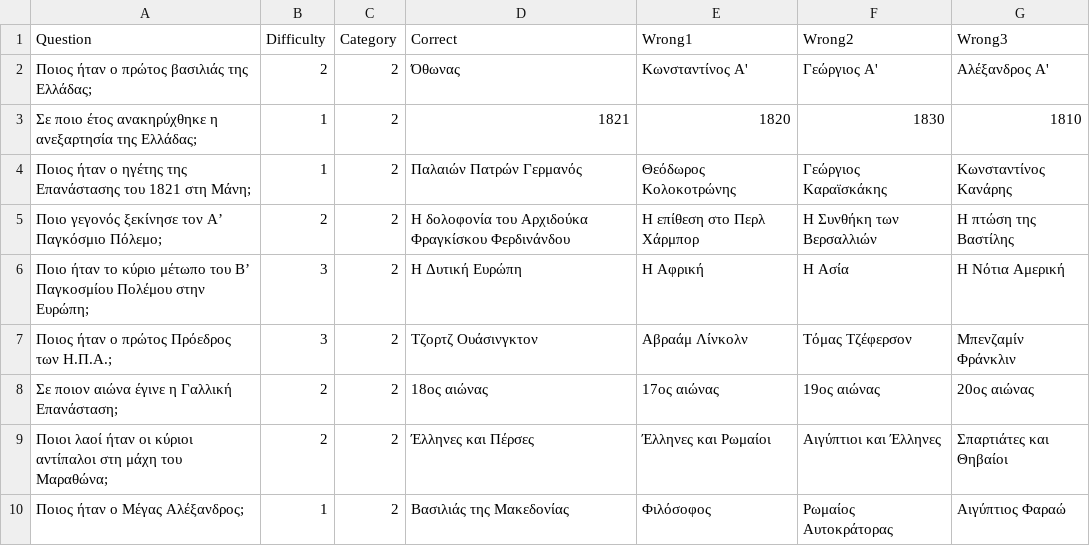
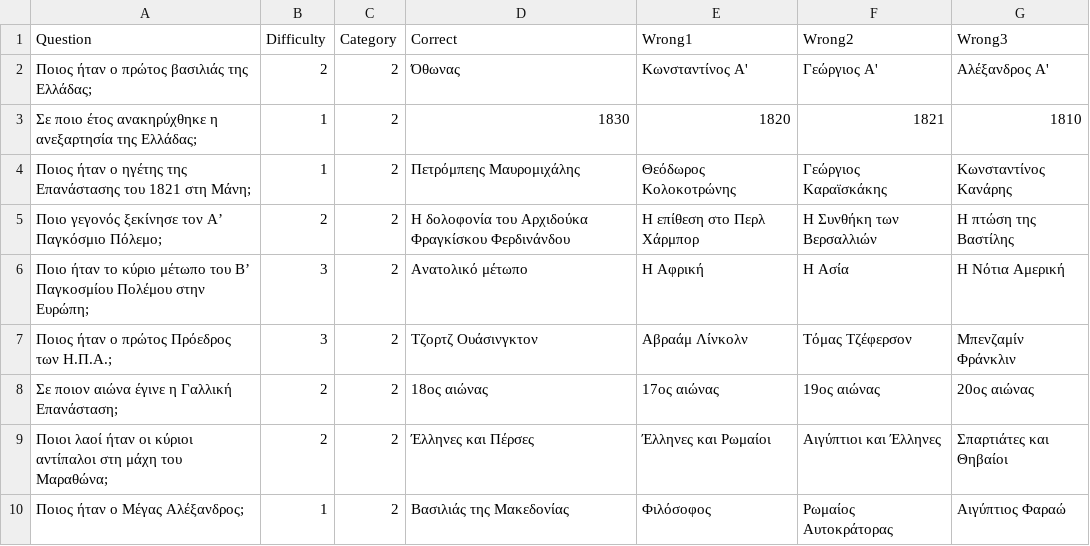
Before and after one commit to vforvaios/quiz-api, a CSV file: csv/quiz_history.csv, drawn as a sheet; only a part is shown; the diff covers the shown part only.

Commit message:
Correct history csv

```diff
--- a/csv/quiz_history.csv
+++ b/csv/quiz_history.csv
@@ -2,6 +2,6 @@ Question,Difficulty,Category,Correct,Wrong1,Wrong2,Wrong3
 Ποιος ήταν ο πρώτος βασιλιάς της Ελλάδας;,2,2,Όθωνας,Κωνσταντίνος Α',Γεώργιος Α',Αλέξανδρος Α'
-Σε ποιο έτος ανακηρύχθηκε η ανεξαρτησία της Ελλάδας;,1,2,1821,1820,1830,1810
-Ποιος ήταν ο ηγέτης της Επανάστασης του 1821 στη Μάνη;,1,2,Παλαιών Πατρών Γερμανός,Θεόδωρος Κολοκοτρώνης,Γεώργιος Καραϊσκάκης,Κωνσταντίνος Κανάρης
+Σε ποιο έτος ανακηρύχθηκε η ανεξαρτησία της Ελλάδας;,1,2,1830,1820,1821,1810
+Ποιος ήταν ο ηγέτης της Επανάστασης του 1821 στη Μάνη;,1,2,Πετρόμπεης Μαυρομιχάλης,Θεόδωρος Κολοκοτρώνης,Γεώργιος Καραϊσκάκης,Κωνσταντίνος Κανάρης
 Ποιο γεγονός ξεκίνησε τον Α’ Παγκόσμιο Πόλεμο;,2,2,Η δολοφονία του Αρχιδούκα Φραγκίσκου Φερδινάνδου,Η επίθεση στο Περλ Χάρμπορ,Η Συνθήκη των Βερσαλλιών,Η πτώση της Βαστίλης
-Ποιο ήταν το κύριο μέτωπο του Β’ Παγκοσμίου Πολέμου στην Ευρώπη;,3,2,Η Δυτική Ευρώπη,Η Αφρική,Η Ασία,Η Νότια Αμερική
+Ποιο ήταν το κύριο μέτωπο του Β’ Παγκοσμίου Πολέμου στην Ευρώπη;,3,2,Ανατολικό μέτωπο,Η Αφρική,Η Ασία,Η Νότια Αμερική
 Ποιος ήταν ο πρώτος Πρόεδρος των Η.Π.Α.;,3,2,Τζορτζ Ουάσινγκτον,Αβραάμ Λίνκολν,Τόμας Τζέφερσον,Μπενζαμίν Φράνκλιν
```
Also changed, not shown: 2 removed rows and 5 edited cells elsewhere in this file.
